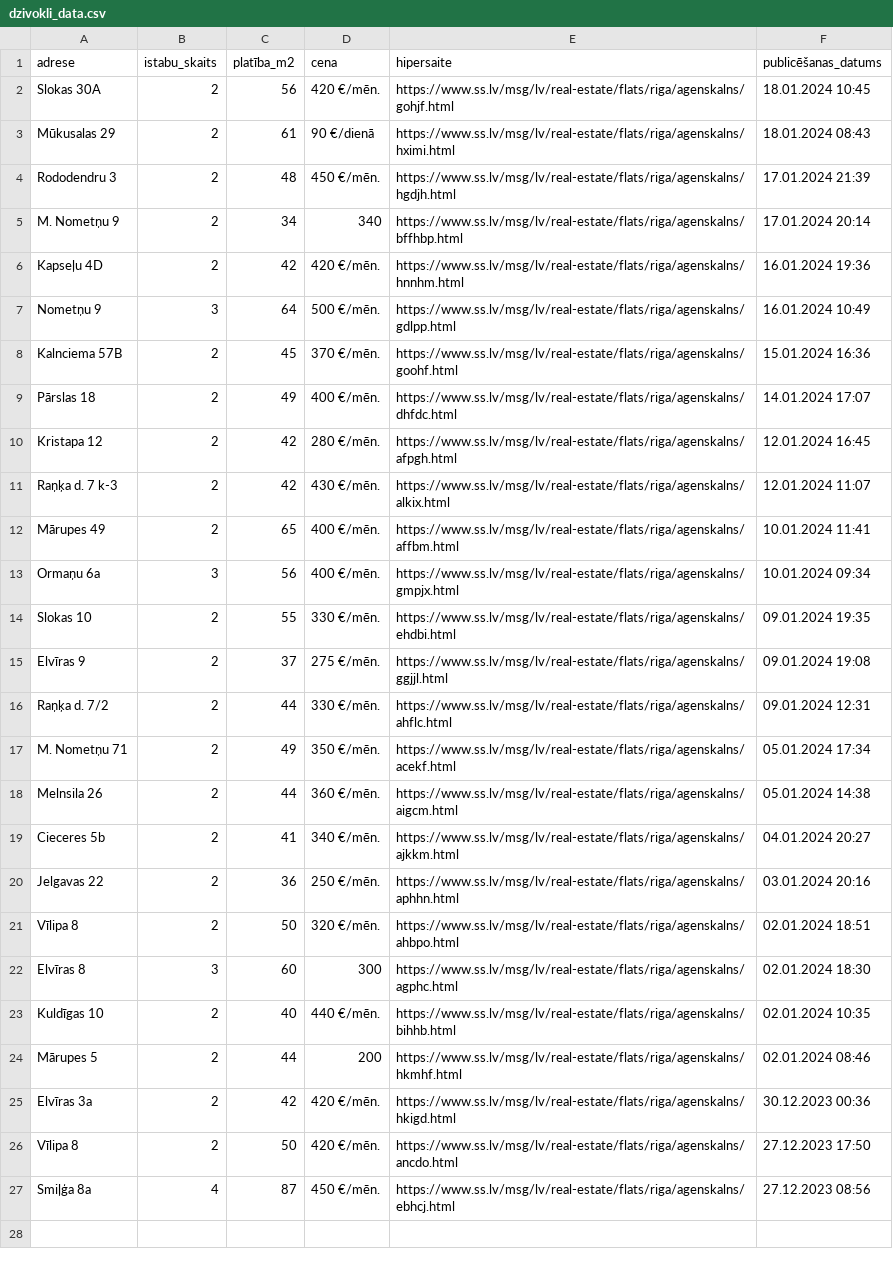
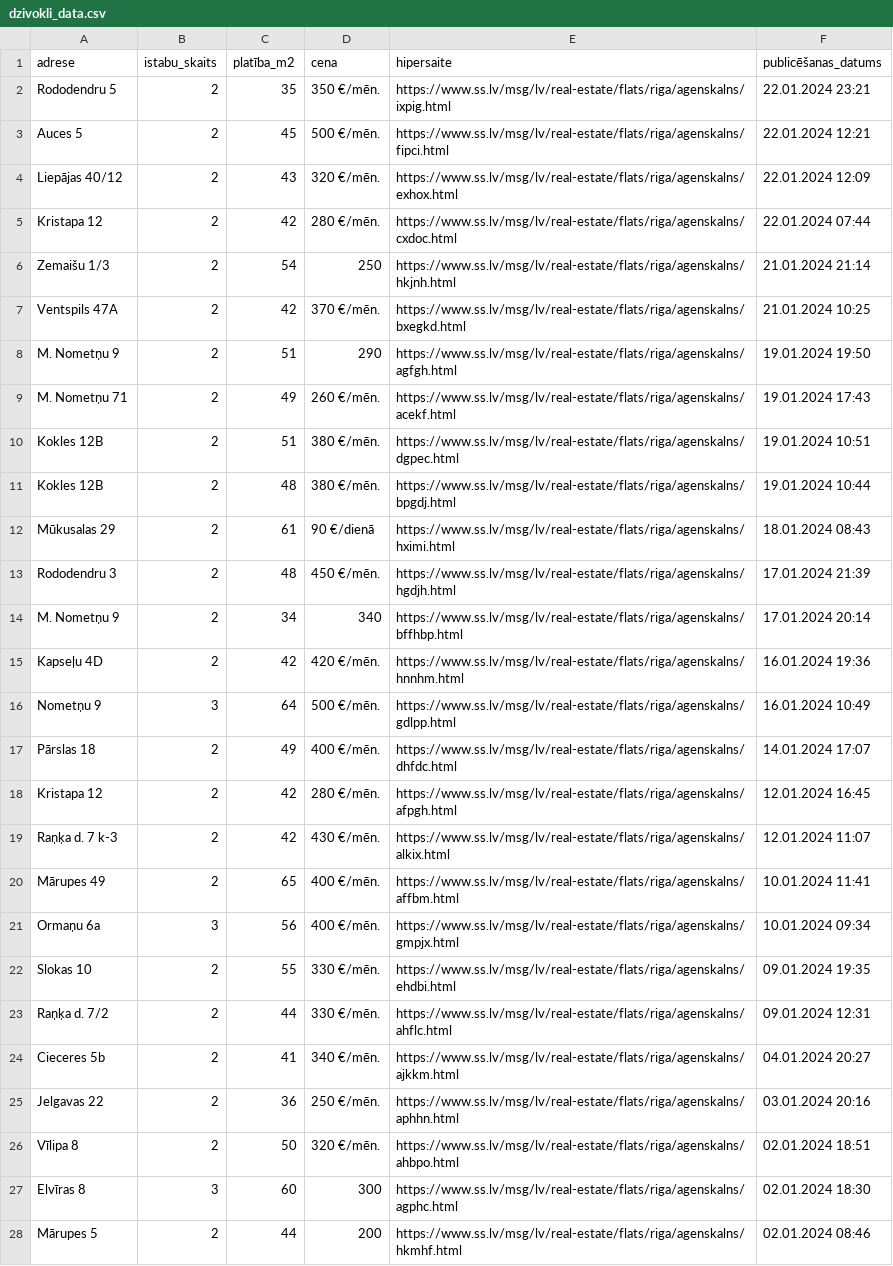
Before and after one commit to LauraNeiceniece/Projekta_darbs, a CSV file: dzivokli_data.csv, drawn as a sheet; only a part is shown; the shorter side is filled out with more unchanged rows.

```diff
--- a/dzivokli_data.csv
+++ b/dzivokli_data.csv
@@ -1,3 +1,12 @@
 adrese, istabu_skaits, platība_m2, cena, hipersaite, publicēšanas_datums
- Slokas 30A, 2, 56, 420  €/mēn., https://www.ss.lv/msg/lv/real-estate/flats/riga/agenskalns/gohjf.html, 18.01.2024 10:45
+ Rododendru 5, 2, 35, 350  €/mēn., https://www.ss.lv/msg/lv/real-estate/flats/riga/agenskalns/ixpig.html, 22.01.2024 23:21
+ Auces 5, 2, 45, 500  €/mēn., https://www.ss.lv/msg/lv/real-estate/flats/riga/agenskalns/fipci.html, 22.01.2024 12:21
+ Liepājas 40/12, 2, 43, 320  €/mēn., https://www.ss.lv/msg/lv/real-estate/flats/riga/agenskalns/exhox.html, 22.01.2024 12:09
+ Kristapa 12, 2, 42, 280  €/mēn., https://www.ss.lv/msg/lv/real-estate/flats/riga/agenskalns/cxdoc.html, 22.01.2024 07:44
+ Zemaišu 1/3, 2, 54, 250, https://www.ss.lv/msg/lv/real-estate/flats/riga/agenskalns/hkjnh.html, 21.01.2024 21:14
+ Ventspils 47A, 2, 42, 370  €/mēn., https://www.ss.lv/msg/lv/real-estate/flats/riga/agenskalns/bxegkd.html, 21.01.2024 10:25
+ M. Nometņu 9, 2, 51, 290, https://www.ss.lv/msg/lv/real-estate/flats/riga/agenskalns/agfgh.html, 19.01.2024 19:50
+ M. Nometņu 71, 2, 49, 260  €/mēn., https://www.ss.lv/msg/lv/real-estate/flats/riga/agenskalns/acekf.html, 19.01.2024 17:43
+ Kokles 12B, 2, 51, 380  €/mēn., https://www.ss.lv/msg/lv/real-estate/flats/riga/agenskalns/dgpec.html, 19.01.2024 10:51
+ Kokles 12B, 2, 48, 380  €/mēn., https://www.ss.lv/msg/lv/real-estate/flats/riga/agenskalns/bpgdj.html, 19.01.2024 10:44
  Mūkusalas 29, 2, 61, 90  €/dienā, https://www.ss.lv/msg/lv/real-estate/flats/riga/agenskalns/hximi.html, 18.01.2024 08:43
@@ -7,3 +16,2 @@ adrese, istabu_skaits, platība_m2, cena, hipersaite, publicēšanas_datums
  Nometņu 9, 3, 64, 500  €/mēn., https://www.ss.lv/msg/lv/real-estate/flats/riga/agenskalns/gdlpp.html, 16.01.2024 10:49
- Kalnciema 57B, 2, 45, 370  €/mēn., https://www.ss.lv/msg/lv/real-estate/flats/riga/agenskalns/goohf.html, 15.01.2024 16:36
  Pārslas 18, 2, 49, 400  €/mēn., https://www.ss.lv/msg/lv/real-estate/flats/riga/agenskalns/dhfdc.html, 14.01.2024 17:07
@@ -14,6 +22,3 @@ adrese, istabu_skaits, platība_m2, cena, hipersaite, publicēšanas_datums
  Slokas 10, 2, 55, 330  €/mēn., https://www.ss.lv/msg/lv/real-estate/flats/riga/agenskalns/ehdbi.html, 09.01.2024 19:35
- Elvīras 9, 2, 37, 275  €/mēn., https://www.ss.lv/msg/lv/real-estate/flats/riga/agenskalns/ggjjl.html, 09.01.2024 19:08
  Raņķa d. 7/2, 2, 44, 330  €/mēn., https://www.ss.lv/msg/lv/real-estate/flats/riga/agenskalns/ahflc.html, 09.01.2024 12:31
- M. Nometņu 71, 2, 49, 350  €/mēn., https://www.ss.lv/msg/lv/real-estate/flats/riga/agenskalns/acekf.html, 05.01.2024 17:34
- Melnsila 26, 2, 44, 360  €/mēn., https://www.ss.lv/msg/lv/real-estate/flats/riga/agenskalns/aigcm.html, 05.01.2024 14:38
  Cieceres 5b, 2, 41, 340  €/mēn., https://www.ss.lv/msg/lv/real-estate/flats/riga/agenskalns/ajkkm.html, 04.01.2024 20:27
@@ -22,3 +27,2 @@ adrese, istabu_skaits, platība_m2, cena, hipersaite, publicēšanas_datums
  Elvīras 8, 3, 60, 300, https://www.ss.lv/msg/lv/real-estate/flats/riga/agenskalns/agphc.html, 02.01.2024 18:30
- Kuldīgas 10, 2, 40, 440  €/mēn., https://www.ss.lv/msg/lv/real-estate/flats/riga/agenskalns/bihhb.html, 02.01.2024 10:35
  Mārupes 5, 2, 44, 200, https://www.ss.lv/msg/lv/real-estate/flats/riga/agenskalns/hkmhf.html, 02.01.2024 08:46
```
Also changed, not shown: 8 other files.
